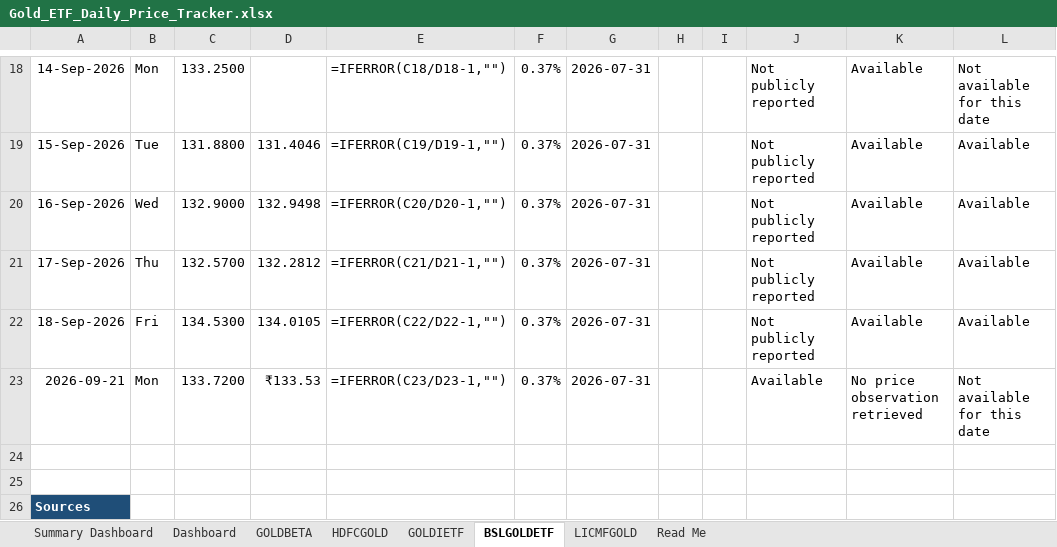
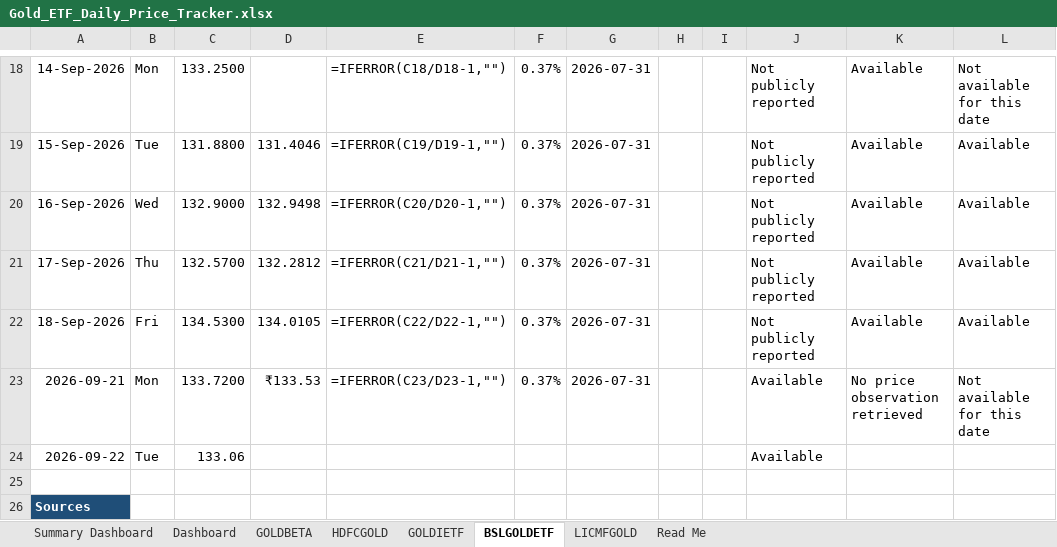
Before and after one commit to 25021141139Preetam/ETF-Gold_Tracker, an Excel workbook: Gold_ETF_Daily_Price_Tracker.xlsx, sheet BSLGOLDETF, drawn as a sheet; only a part is shown, gaps mark what is left out; values as stored, in another font and other column widths than the file's, no borders; formulas without a stored value are shown as written; conditional formats not drawn; the diff names each change by its address in the sheet, - before the commit and + after, or states it on an @@ line.

```diff
--- a/Gold_ETF_Daily_Price_Tracker.xlsx (sheet BSLGOLDETF)
+++ b/Gold_ETF_Daily_Price_Tracker.xlsx (sheet BSLGOLDETF)
-row 24: (empty)
+row 24: 2026-09-22 | Tue | 133.06 |  |  |  |  |  |  | Available
```
Also changed, not shown: sheet Dashboard, sheet HDFCGOLD, sheet LICMFGOLD, sheet GOLDIETF, sheet GOLDBETA, 1 other file.
